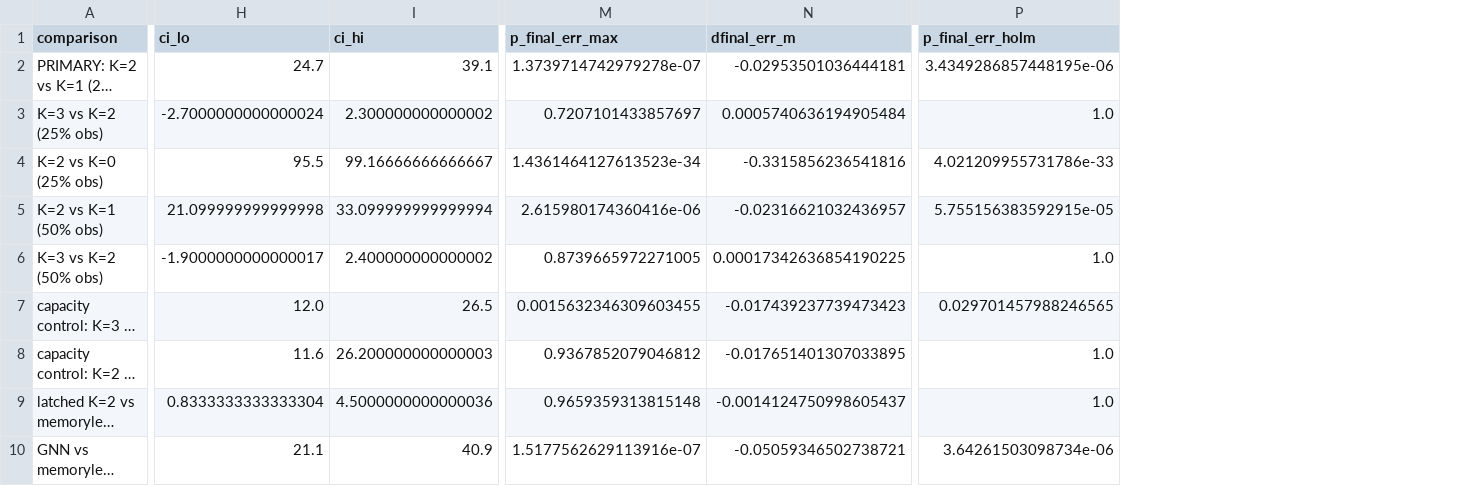
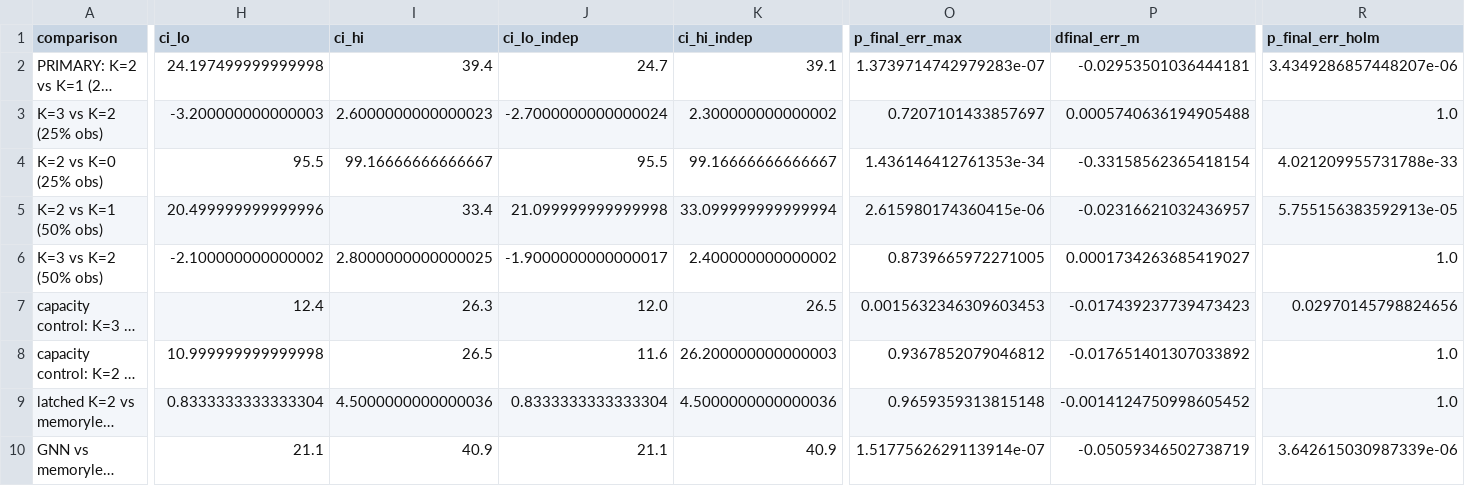
Before and after one commit to sahilpanchavishe/swarm-paper, a CSV file: results/d12_paired_confirm_capacity.csv, drawn as a sheet; only a part is shown, gaps mark what is left out; long unchanged cells end in …; addresses are those after the commit; the diff covers the shown part only; the diff names each change by its address in the sheet, - before the commit and + after, or states it on an @@ line.

Commit message:
Day 15: joint training-seed bootstrap in paired CIs (independent CI kept as sensitivity), p-values never rounded to 0, regenerated paired tables

```diff
--- a/results/d12_paired_confirm_capacity.csv
+++ b/results/d12_paired_confirm_capacity.csv
+column J (ci_lo_indep), rows 2-10: 24.7 | -2.7000000000000024 | 95.5 | 21.099999999999998 | -1.9000000000000017 | 12.0 | 11.6 | 0.8333333333333304 | 21.1
+column K (ci_hi_indep), rows 2-10: 39.1 | 2.300000000000002 | 99.16666666666667 | 33.099999999999994 | 2.400000000000002 | 26.5 | 26.200000000000003 | 4.5000000000000036 | 40.9
-H2 (ci_lo): 24.7
+H2 (ci_lo): 24.197499999999998
-I2 (ci_hi): 39.1
+I2 (ci_hi): 39.4
-O2 (p_final_err_max): 1.3739714742979278e-07
+O2 (p_final_err_max): 1.3739714742979283e-07
-R2 (p_final_err_holm): 3.4349286857448195e-06
+R2 (p_final_err_holm): 3.4349286857448207e-06
-H3 (ci_lo): -2.7000000000000024
+H3 (ci_lo): -3.200000000000003
-I3 (ci_hi): 2.300000000000002
+I3 (ci_hi): 2.6000000000000023
-P3 (dfinal_err_m): 0.0005740636194905484
+P3 (dfinal_err_m): 0.0005740636194905488
-O4 (p_final_err_max): 1.4361464127613523e-34
+O4 (p_final_err_max): 1.436146412761353e-34
-P4 (dfinal_err_m): -0.3315856236541816
+P4 (dfinal_err_m): -0.33158562365418154
-R4 (p_final_err_holm): 4.021209955731786e-33
+R4 (p_final_err_holm): 4.021209955731788e-33
-H5 (ci_lo): 21.099999999999998
+H5 (ci_lo): 20.499999999999996
-I5 (ci_hi): 33.099999999999994
+I5 (ci_hi): 33.4
-O5 (p_final_err_max): 2.615980174360416e-06
+O5 (p_final_err_max): 2.615980174360415e-06
-R5 (p_final_err_holm): 5.755156383592915e-05
+R5 (p_final_err_holm): 5.755156383592913e-05
-H6 (ci_lo): -1.9000000000000017
+H6 (ci_lo): -2.100000000000002
-I6 (ci_hi): 2.400000000000002
+I6 (ci_hi): 2.8000000000000025
-P6 (dfinal_err_m): 0.00017342636854190225
+P6 (dfinal_err_m): 0.0001734263685419027
-H7 (ci_lo): 12.0
+H7 (ci_lo): 12.4
-I7 (ci_hi): 26.5
+I7 (ci_hi): 26.3
-O7 (p_final_err_max): 0.0015632346309603455
+O7 (p_final_err_max): 0.0015632346309603453
-R7 (p_final_err_holm): 0.029701457988246565
+R7 (p_final_err_holm): 0.02970145798824656
-H8 (ci_lo): 11.6
+H8 (ci_lo): 10.999999999999998
-I8 (ci_hi): 26.200000000000003
+I8 (ci_hi): 26.5
-P8 (dfinal_err_m): -0.017651401307033895
+P8 (dfinal_err_m): -0.017651401307033892
-P9 (dfinal_err_m): -0.0014124750998605437
+P9 (dfinal_err_m): -0.0014124750998605452
-O10 (p_final_err_max): 1.5177562629113916e-07
+O10 (p_final_err_max): 1.5177562629113914e-07
-P10 (dfinal_err_m): -0.05059346502738721
+P10 (dfinal_err_m): -0.05059346502738719
-R10 (p_final_err_holm): 3.64261503098734e-06
+R10 (p_final_err_holm): 3.642615030987339e-06
```
Also changed, not shown: 48 edited cells elsewhere in this file, paper/tables/t14_7_paired.csv, results/d14_safety_paired.csv, 5 other files.
